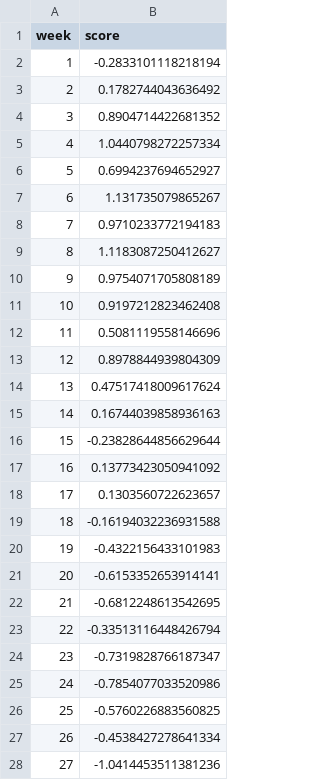
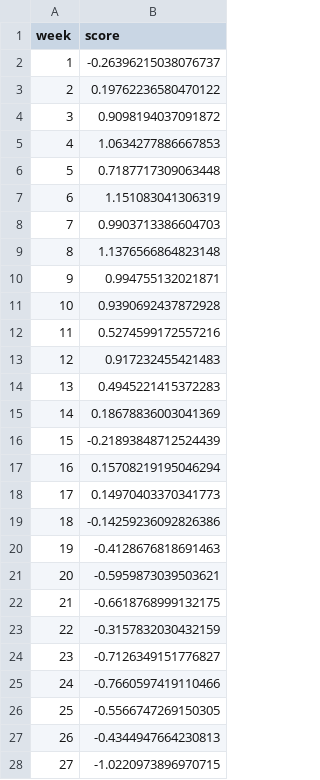
Before and after one commit to com-480-data-visualization/project-2023-viz-ionaries, a CSV file: docs/website/src/bubble_chart/style_week_grade_IPA.csv, drawn as a sheet; only a part is shown; the diff covers the shown part only.

```diff
--- a/docs/website/src/bubble_chart/style_week_grade_IPA.csv
+++ b/docs/website/src/bubble_chart/style_week_grade_IPA.csv
@@ -1,28 +1,28 @@
 week,score
-1,-0.2833101118218194
-2,0.1782744043636492
-3,0.8904714422681352
-4,1.0440798272257334
-5,0.6994237694652927
-6,1.131735079865267
-7,0.9710233772194183
-8,1.1183087250412627
-9,0.9754071705808189
-10,0.9197212823462408
-11,0.5081119558146696
-12,0.8978844939804309
-13,0.47517418009617624
-14,0.16744039858936163
-15,-0.23828644856629644
-16,0.13773423050941092
-17,0.1303560722623657
-18,-0.16194032236931588
-19,-0.4322156433101983
-20,-0.6153352653914141
-21,-0.6812248613542695
-22,-0.33513116448426794
-23,-0.7319828766187347
-24,-0.7854077033520986
-25,-0.5760226883560825
-26,-0.4538427278641334
-27,-1.0414453511381236
+1,-0.26396215038076737
+2,0.19762236580470122
+3,0.9098194037091872
+4,1.0634277886667853
+5,0.7187717309063448
+6,1.151083041306319
+7,0.9903713386604703
+8,1.1376566864823148
+9,0.994755132021871
+10,0.9390692437872928
+11,0.5274599172557216
+12,0.917232455421483
+13,0.4945221415372283
+14,0.18678836003041369
+15,-0.21893848712524439
+16,0.15708219195046294
+17,0.14970403370341773
+18,-0.14259236092826386
+19,-0.4128676818691463
+20,-0.5959873039503621
+21,-0.6618768999132175
+22,-0.3157832030432159
+23,-0.7126349151776827
+24,-0.7660597419110466
+25,-0.5566747269150305
+26,-0.4344947664230813
+27,-1.0220973896970715
```
Also changed, not shown: 26 edited cells elsewhere in this file, docs/website/src/bubble_chart/style_week_grade_Alcohol-free.csv, docs/website/src/bubble_chart/style_week_grade_Ale.csv, 11 other files.
